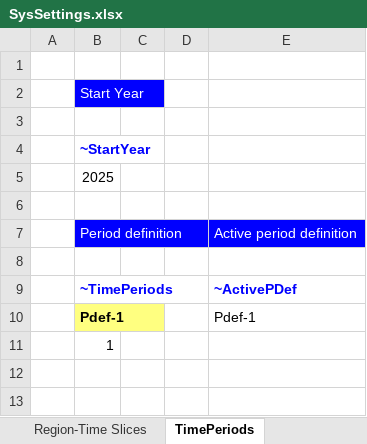
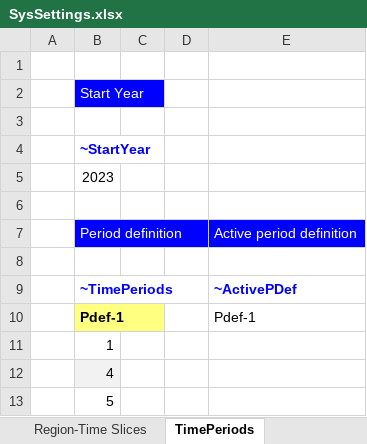
Before and after one commit to Koffadee/Matilda-Integrated-Energy-Resource-Planning, an Excel workbook: SysSettings.xlsx, sheet TimePeriods, drawn as a sheet; values as stored, in another font and other column widths than the file's, no borders; the diff names each change by its address in the sheet, - before the commit and + after, or states it on an @@ line.

```diff
--- a/SysSettings.xlsx (sheet TimePeriods)
+++ b/SysSettings.xlsx (sheet TimePeriods)
-B5: 2025
+B5: 2023
+row 12:  | 4
+row 13:  | 5
```
Also changed, not shown: sheet Constants, VT_ELAND_ALL_V01.xlsx.
